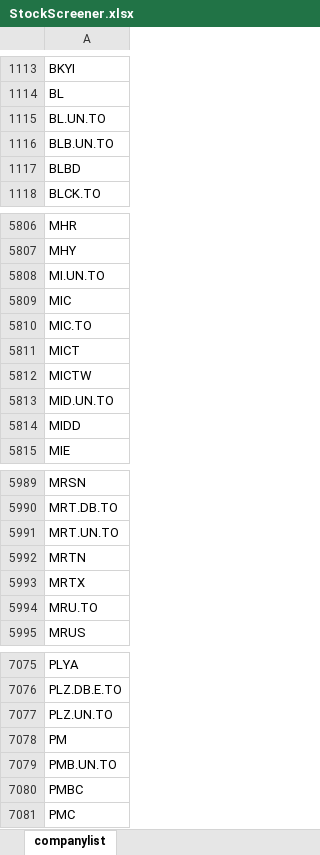
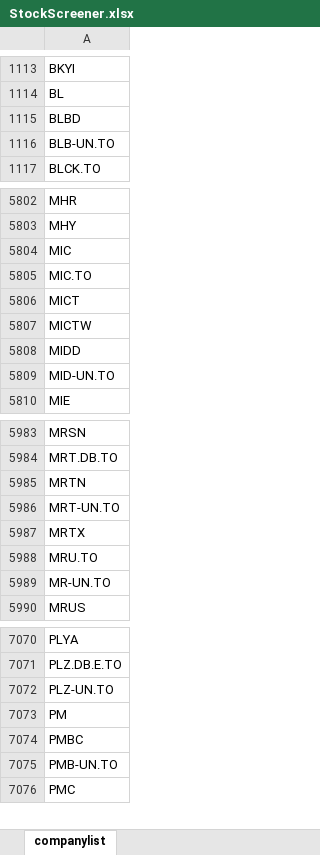
Before and after one commit to k48shah/StockerRank, an Excel workbook: StockScreener.xlsx, sheet companylist, drawn as a sheet; only a part is shown, gaps mark what is left out; values as stored, in another font and other column widths than the file's, no borders; conditional formats not drawn; removed rows and columns are numbered as before the commit, all else as after; the diff covers the shown part only; the diff names each change by its address in the sheet, - before the commit and + after, or states it on an @@ line.

Commit message:
Ks add calculations (#5)
* Added Priority, stock interpretter, testing for best returns depending on priorities. Added extra filters for screener. Changed file naming scheme

* Added Stock interpretter

* Removed fixed multiplier

* BUGFIX: fix indexing issue of stocks

```diff
--- a/StockScreener.xlsx (sheet companylist)
+++ b/StockScreener.xlsx (sheet companylist)
-row 1115: BL.UN.TO
-row 1116: BLB.UN.TO
+row 1116: BLB-UN.TO
-row 5808: MI.UN.TO
-row 5813: MID.UN.TO
+row 5809: MID-UN.TO
-row 5991: MRT.UN.TO
+row 5986: MRT-UN.TO
+row 5989: MR-UN.TO
-A7072: PLZ.UN.TO
+A7072: PLZ-UN.TO
-row 7079: PMB.UN.TO
+row 7075: PMB-UN.TO
```
Also changed, not shown: 51 added rows, 58 removed rows and 38 edited cells elsewhere in this sheet, StockScreener - Copy.xlsx, 2 other files.
